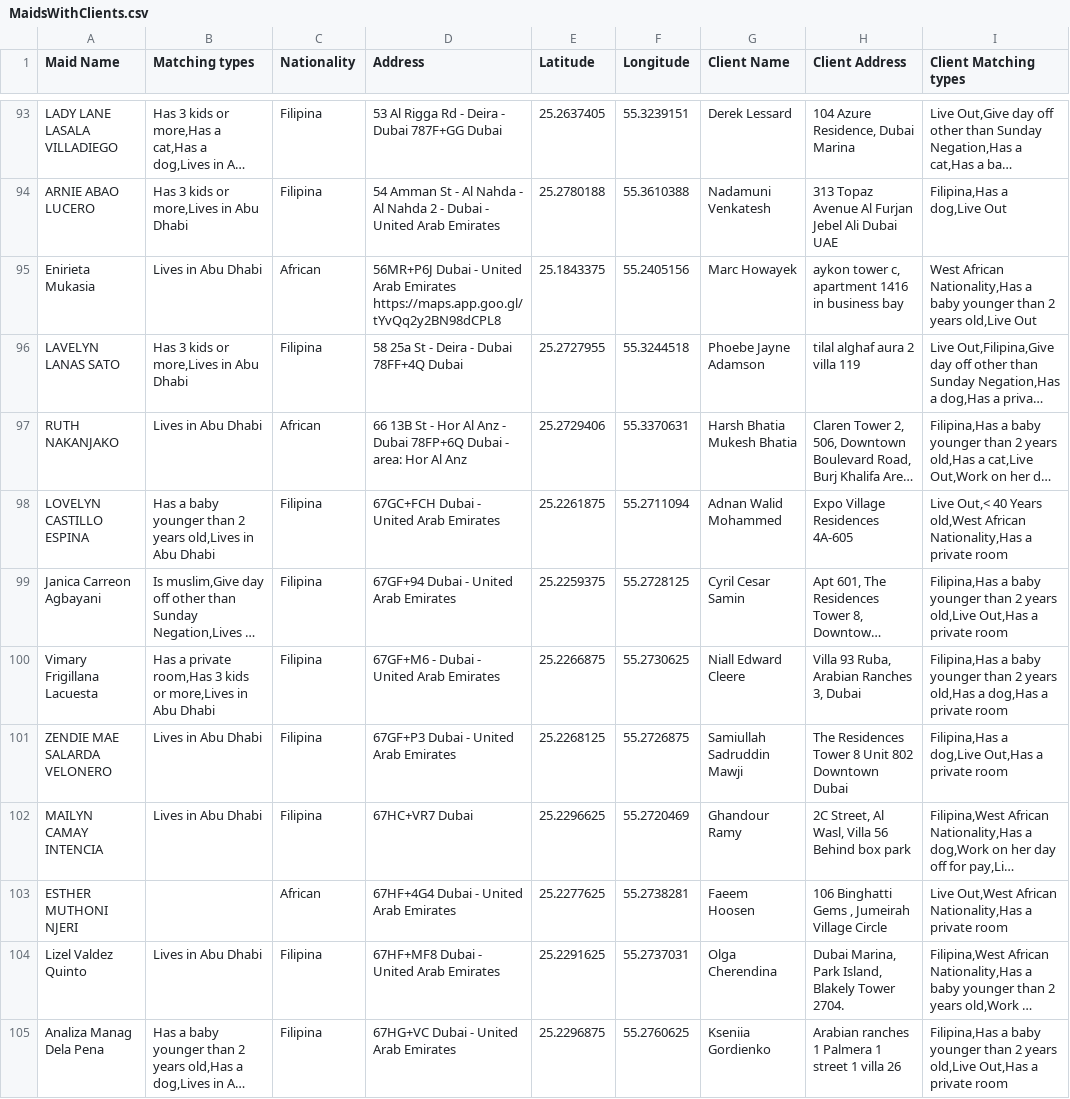
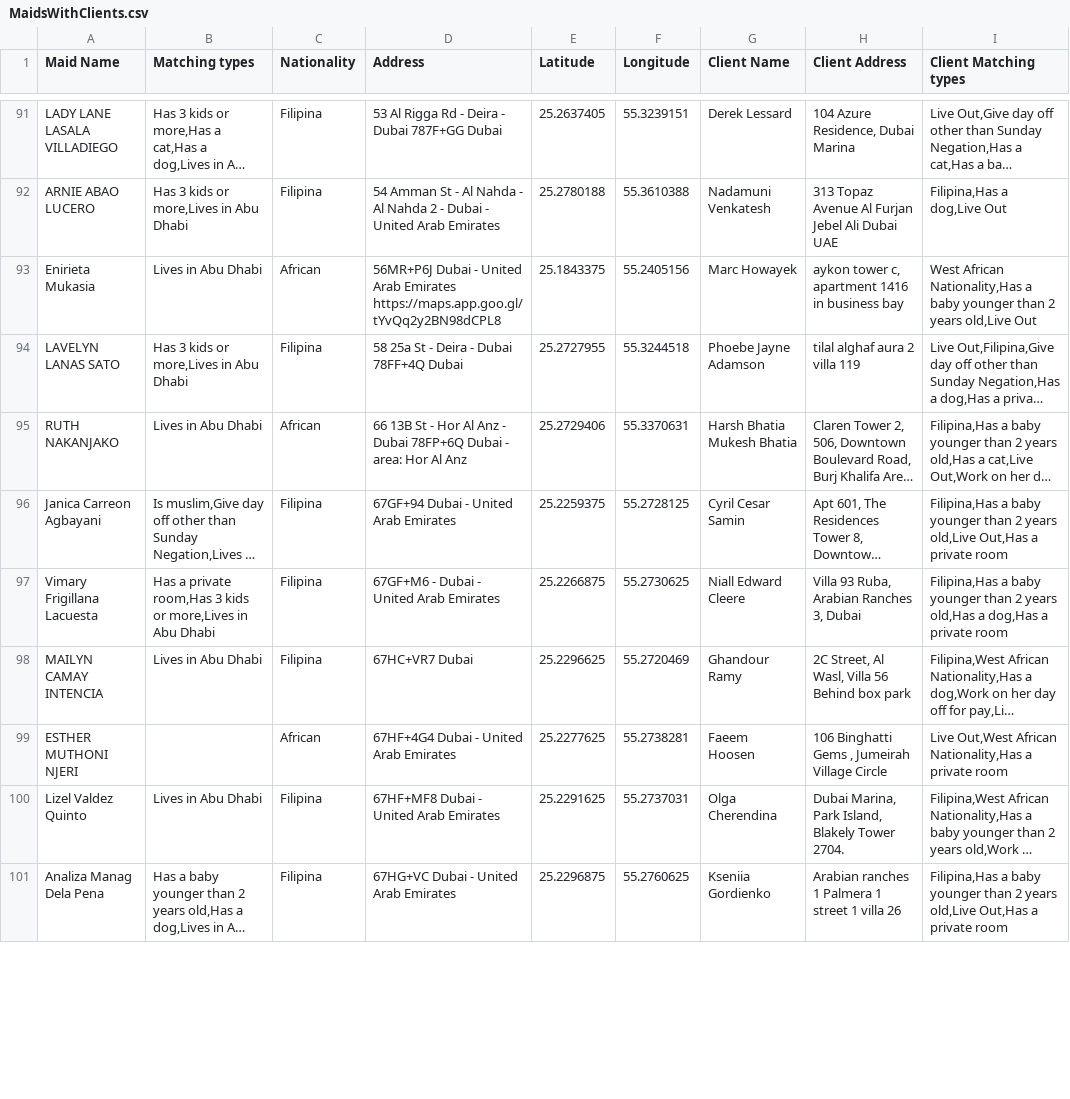
Before and after one commit to charbelchdid/map, a CSV file: MaidsWithClients.csv, drawn as a sheet; only a part is shown, gaps mark what is left out; long unchanged cells end in …; removed rows and columns are numbered as before the commit, all else as after; the diff covers the shown part only; the diff names each change by its address in the sheet, - before the commit and + after, or states it on an @@ line.

Commit message:
Update MaidsWithClients.csv - 2025-06-28T09:44:04.272Z

```diff
--- a/MaidsWithClients.csv
+++ b/MaidsWithClients.csv
-row 98: LOVELYN CASTILLO ESPINA | Has a baby younger than 2 years old,Lives in Abu Dhabi | Filipina | 67GC+FCH Dubai - United Arab Emirates | 25.2261875 | 55.2711094 | Adnan Walid Mohammed | Expo Village Residences 4A-605 | Live Out,< 40 Years old,West African Nationality,Has a private room
-row 101: ZENDIE MAE SALARDA VELONERO | Lives in Abu Dhabi | Filipina | 67GF+P3 Dubai - United Arab Emirates | 25.2268125 | 55.2726875 | Samiullah Sadruddin Mawji | The Residences Tower 8 Unit 802 Downtown Dubai | Filipina,Has a dog,Live Out,Has a private room
```
Also changed, not shown: 7 added rows, 6 removed rows and 7 edited cells elsewhere in this file.
